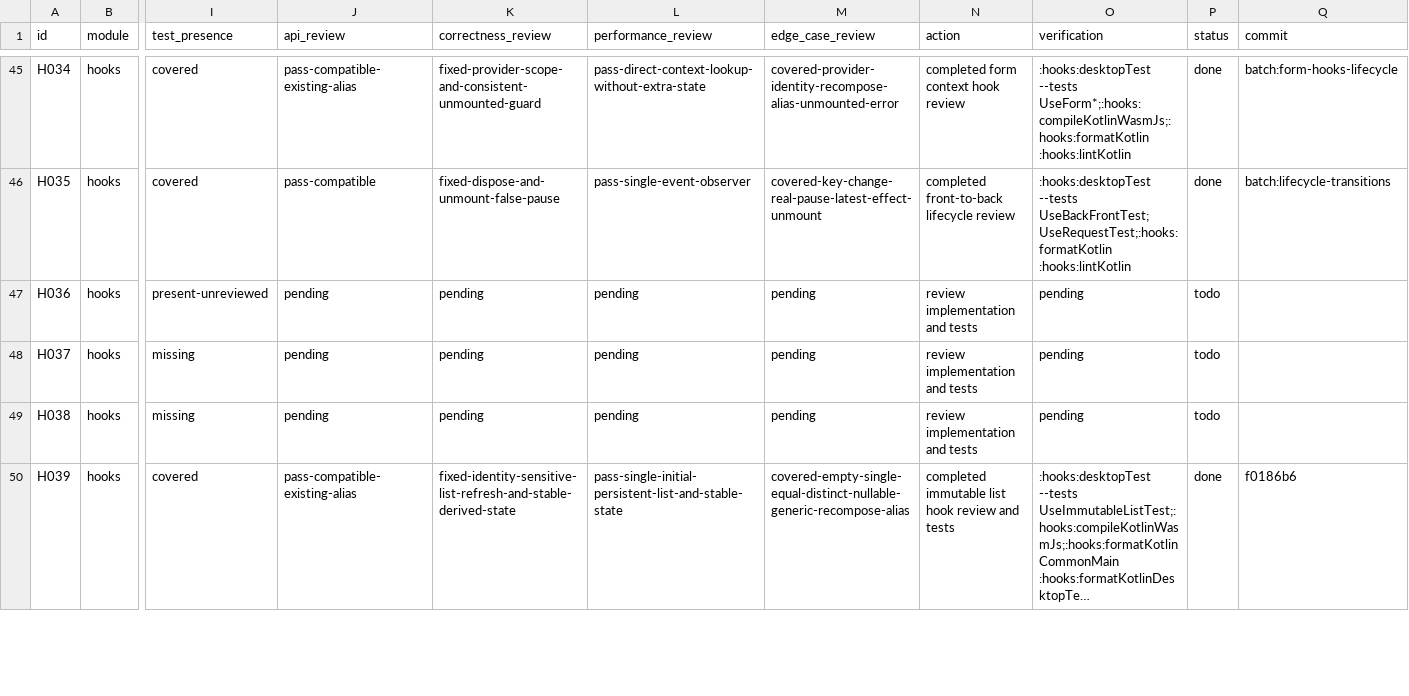
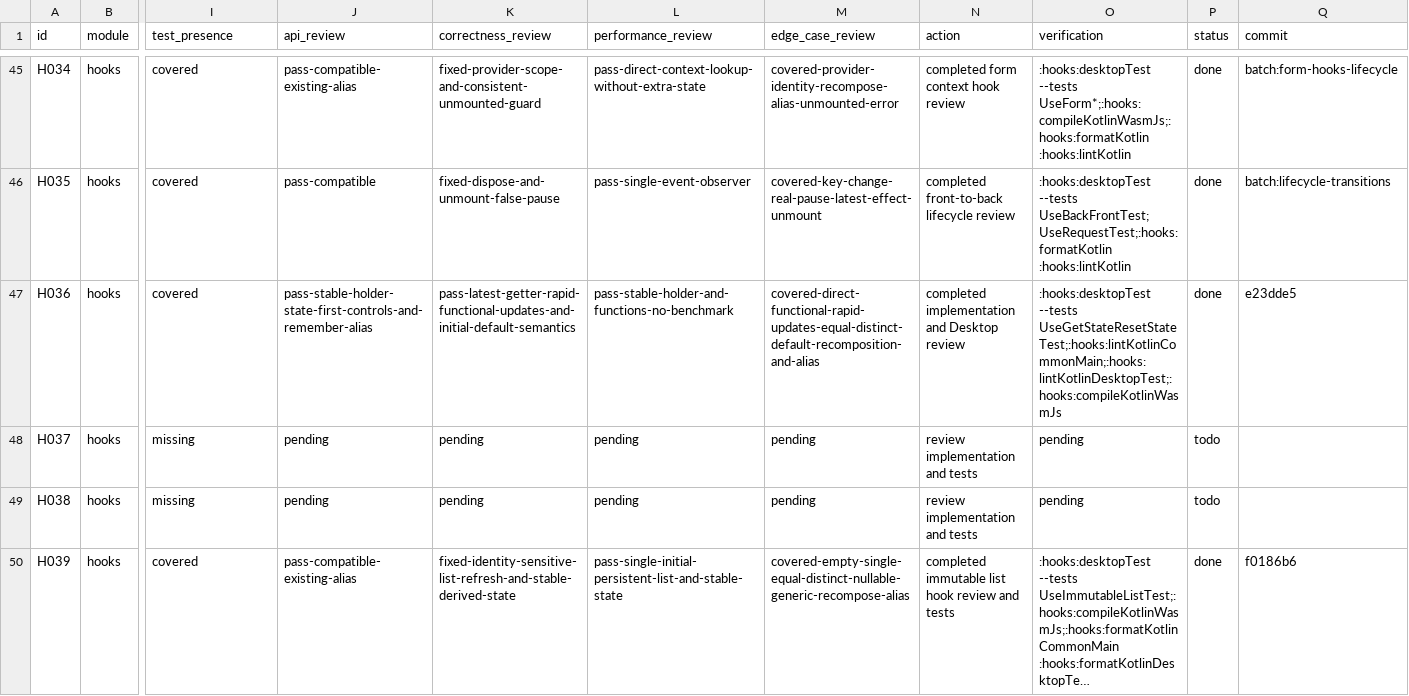
Before and after one commit to junerver/ComposeHooks, a CSV file: docs/hook-review-todo.csv, drawn as a sheet; only a part is shown, gaps mark what is left out; long unchanged cells end in …; the diff covers the shown part only; the diff names each change by its address in the sheet, - before the commit and + after, or states it on an @@ line.

Commit message:
📝 [Docs]: Close get reset state reviews

```diff
--- a/docs/hook-review-todo.csv
+++ b/docs/hook-review-todo.csv
-I47 (test_presence): present-unreviewed
+I47 (test_presence): covered
-J47 (api_review): pending
+J47 (api_review): pass-stable-holder-state-first-controls-and-remember-alias
-K47 (correctness_review): pending
+K47 (correctness_review): pass-latest-getter-rapid-functional-updates-and-initial-default-semantics
-L47 (performance_review): pending
+L47 (performance_review): pass-stable-holder-and-functions-no-benchmark
-M47 (edge_case_review): pending
+M47 (edge_case_review): covered-direct-functional-rapid-updates-equal-distinct-default-recomposition-and-alias
-N47 (action): review implementation and tests
+N47 (action): completed implementation and Desktop review
-O47 (verification): pending
+O47 (verification): :hooks:desktopTest --tests UseGetStateResetStateTest;:hooks:lintKotlinCommonMain;:hooks:lintKotlinDesktopTest;:hooks:compileKotlinWasmJs
-P47 (status): todo
+P47 (status): done
-Q47 (commit): (empty)
+Q47 (commit): e23dde5
```
Also changed, not shown: 19 edited cells elsewhere in this file.
